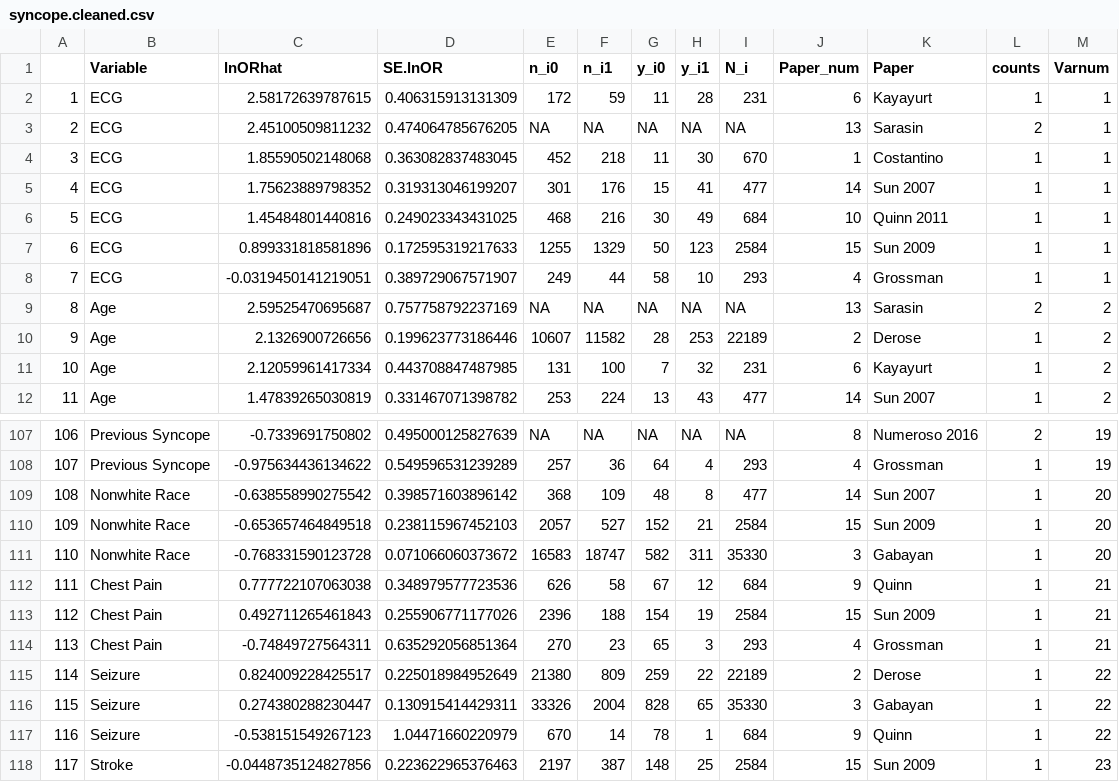
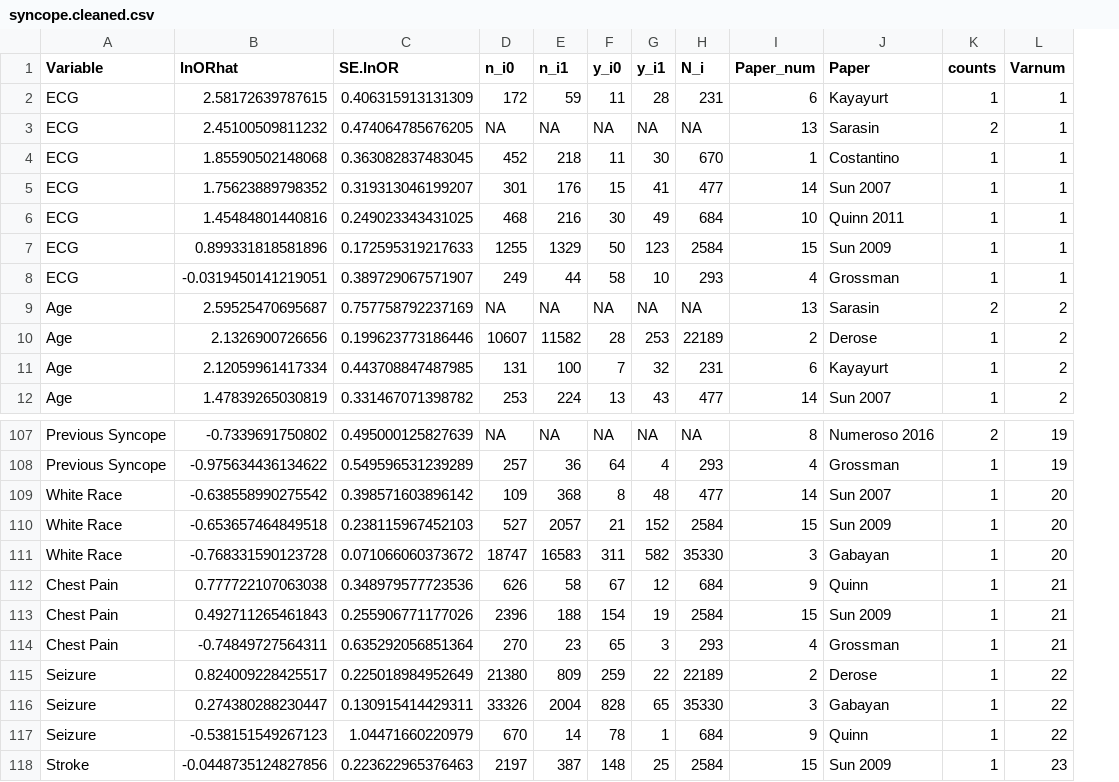
Before and after one commit to tommygibson/SpikeSlabMeta, a CSV file: R/syncope.cleaned.csv, drawn as a sheet; only a part is shown, gaps mark what is left out; removed rows and columns are numbered as before the commit, all else as after; the diff names each change by its address in the sheet, - before the commit and + after, or states it on an @@ line.

Commit message:
Cleaned up lots of code
Removed deprecated code, removed duplicate code, created separate file for cleaning syncope data

```diff
--- a/R/syncope.cleaned.csv
+++ b/R/syncope.cleaned.csv
-column A, rows 2-12: 1 | 2 | 3 | 4 | 5 | 6 | 7 | 8 | 9 | 10 | 11; rows 107-118: 106 | 107 | 108 | 109 | 110 | 111 | 112 | 113 | 114 | 115 | 116 | 117
-A109:A111 (Variable): Nonwhite Race
+A109:A111 (Variable): White Race
-D109 (n_i0): 368
+D109 (n_i0): 109
-E109 (n_i1): 109
+E109 (n_i1): 368
-F109 (y_i0): 48
+F109 (y_i0): 8
-G109 (y_i1): 8
+G109 (y_i1): 48
-D110 (n_i0): 2057
+D110 (n_i0): 527
-E110 (n_i1): 527
+E110 (n_i1): 2057
-F110 (y_i0): 152
+F110 (y_i0): 21
-G110 (y_i1): 21
+G110 (y_i1): 152
-D111 (n_i0): 16583
+D111 (n_i0): 18747
-E111 (n_i1): 18747
+E111 (n_i1): 16583
-F111 (y_i0): 582
+F111 (y_i0): 311
-G111 (y_i1): 311
+G111 (y_i1): 582
```
Also changed, not shown: 3 other files.
